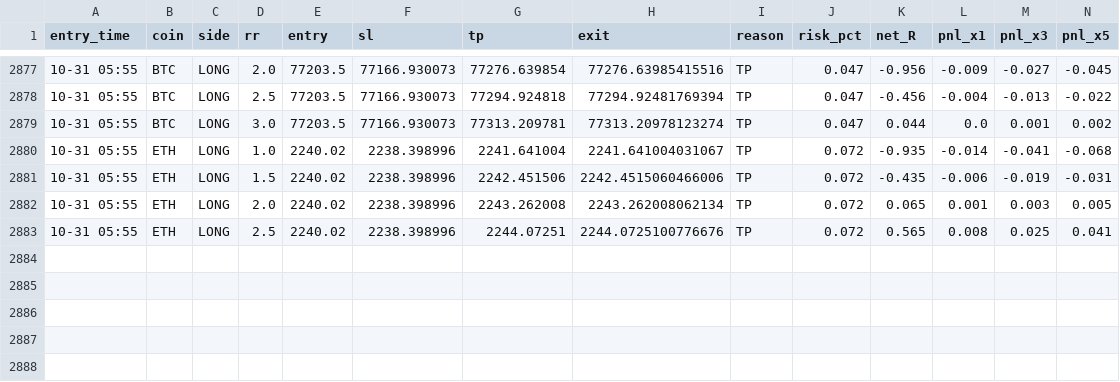
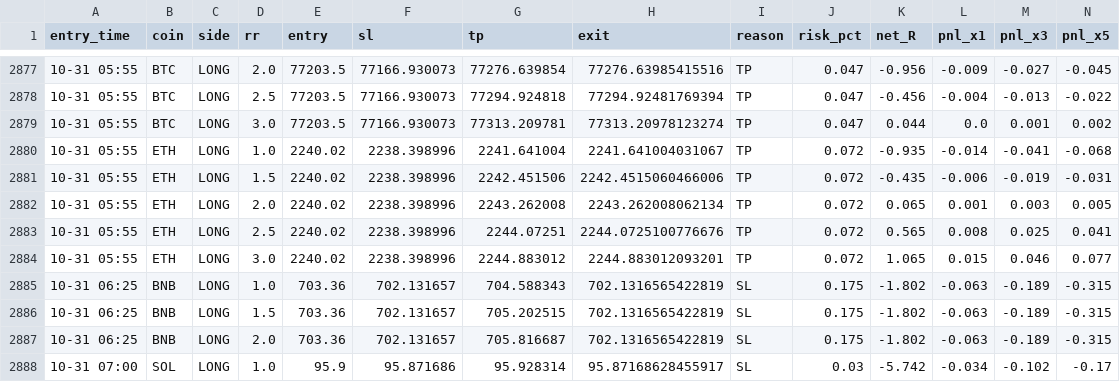
Before and after one commit to Ehsan2893/mabot.py, a CSV file: ma_fwd_trades.csv, drawn as a sheet; only a part is shown, gaps mark what is left out; rows hold the shown columns only; the diff names each change by its address in the sheet, - before the commit and + after, or states it on an @@ line.

```diff
--- a/ma_fwd_trades.csv
+++ b/ma_fwd_trades.csv
+row 2884: 10-31 05:55 | ETH | LONG | 3.0 | 2240.02 | 2238.398996 | 2244.883012 | 2244.883012093201 | TP | 0.072 | 1.065 | 0.015 | 0.046 | 0.077
+row 2885: 10-31 06:25 | BNB | LONG | 1.0 | 703.36 | 702.131657 | 704.588343 | 702.1316565422819 | SL | 0.175 | -1.802 | -0.063 | -0.189 | -0.315
+row 2886: 10-31 06:25 | BNB | LONG | 1.5 | 703.36 | 702.131657 | 705.202515 | 702.1316565422819 | SL | 0.175 | -1.802 | -0.063 | -0.189 | -0.315
+row 2887: 10-31 06:25 | BNB | LONG | 2.0 | 703.36 | 702.131657 | 705.816687 | 702.1316565422819 | SL | 0.175 | -1.802 | -0.063 | -0.189 | -0.315
+row 2888: 10-31 07:00 | SOL | LONG | 1.0 | 95.9 | 95.871686 | 95.928314 | 95.87168628455917 | SL | 0.03 | -5.742 | -0.034 | -0.102 | -0.17
```
Also changed, not shown: 1 other file.
